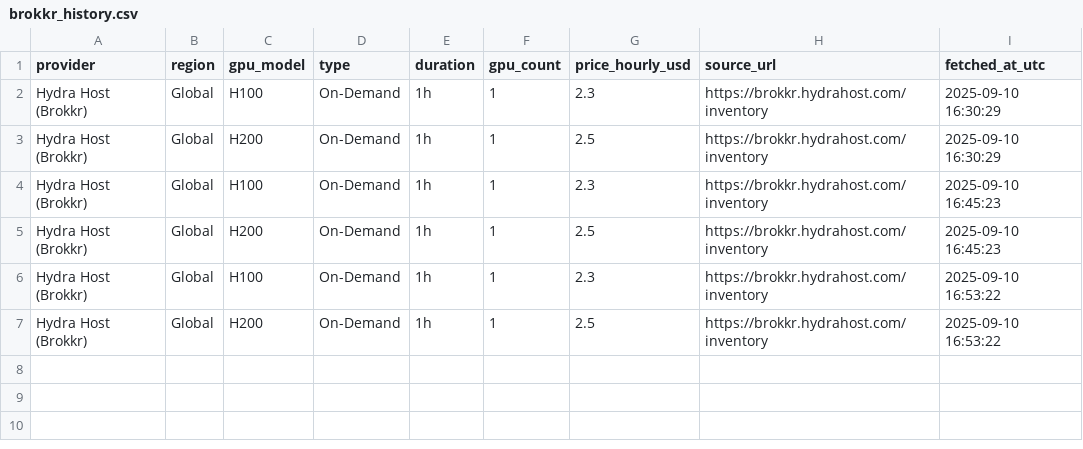
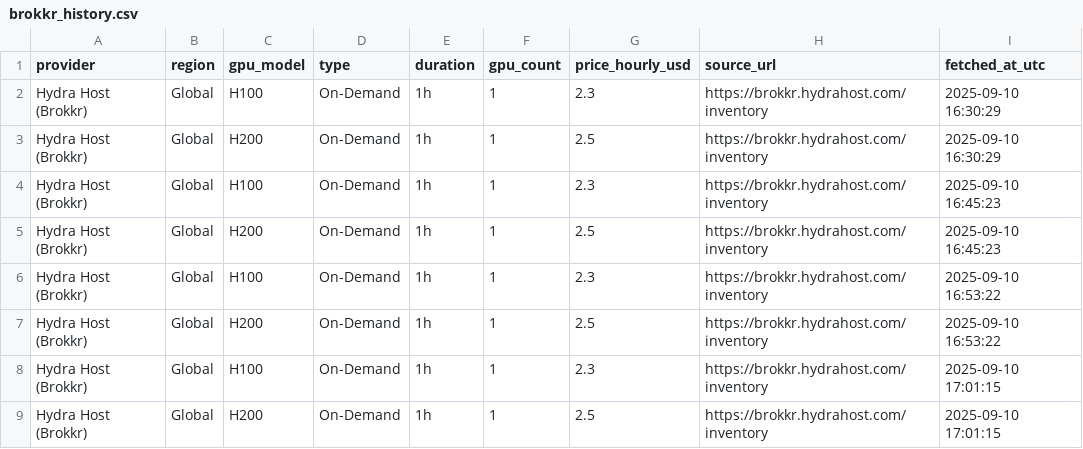
Before and after one commit to forwardcompute/ComputePricing, a CSV file: docs/data/history/brokkr_history.csv, drawn as a sheet; the diff names each change by its address in the sheet, - before the commit and + after, or states it on an @@ line.

```diff
--- a/docs/data/history/brokkr_history.csv
+++ b/docs/data/history/brokkr_history.csv
+row 8: Hydra Host (Brokkr) | Global | H100 | On-Demand | 1h | 1 | 2.3 | https://brokkr.hydrahost.com/inventory | 2025-09-10 17:01:15
+row 9: Hydra Host (Brokkr) | Global | H200 | On-Demand | 1h | 1 | 2.5 | https://brokkr.hydrahost.com/inventory | 2025-09-10 17:01:15
```
Also changed, not shown: docs/data/history/crusoecloud_history.csv, docs/data/history/lambda_labs_history.csv, 21 other files.
